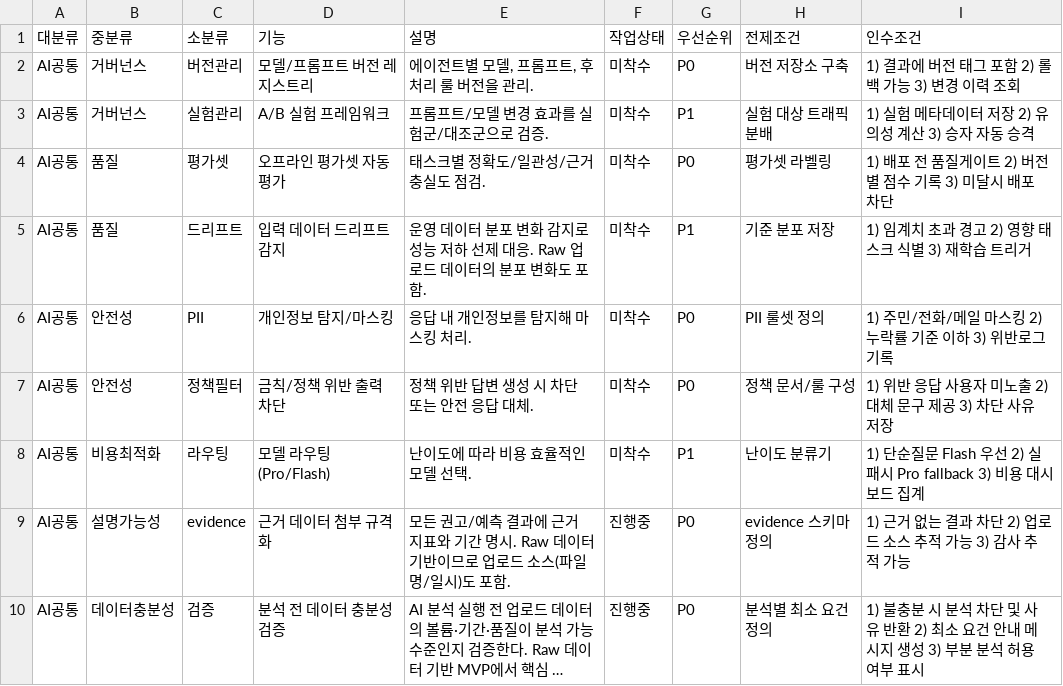
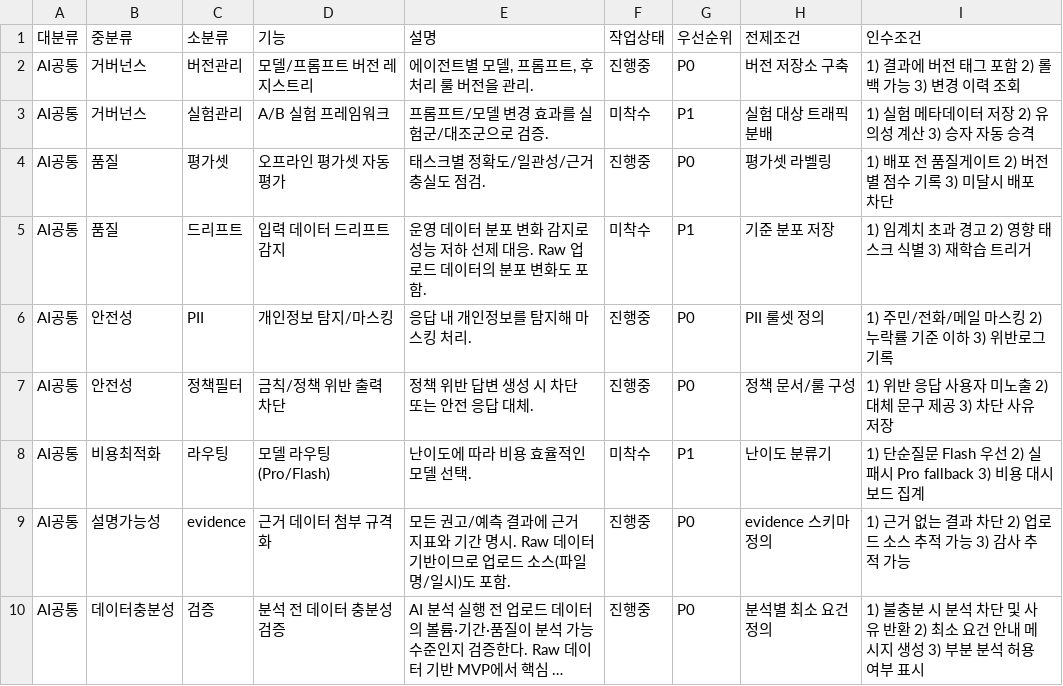
Before and after one commit to hnryu-cloit/agentgo-biz-front, a CSV file: feature list/agentgo_biz_ai.csv, drawn as a sheet; only a part is shown; long unchanged cells end in …; the diff covers the shown part only.

```diff
--- a/feature list/agentgo_biz_ai.csv
+++ b/feature list/agentgo_biz_ai.csv
@@ -1,8 +1,8 @@
 대분류,중분류,소분류,기능,설명,작업상태,우선순위,전제조건,인수조건
-AI공통,거버넌스,버전관리,모델/프롬프트 버전 레지스트리,"에이전트별 모델, 프롬프트, 후처리 룰 버전을 관리.",미착수,P0,버전 저장소 구축,1) 결과에 버전 태그 포함 2) 롤백 가능 3) 변경 이력 조회
+AI공통,거버넌스,버전관리,모델/프롬프트 버전 레지스트리,"에이전트별 모델, 프롬프트, 후처리 룰 버전을 관리.",진행중,P0,버전 저장소 구축,1) 결과에 버전 태그 포함 2) 롤백 가능 3) 변경 이력 조회
 AI공통,거버넌스,실험관리,A/B 실험 프레임워크,프롬프트/모델 변경 효과를 실험군/대조군으로 검증.,미착수,P1,실험 대상 트래픽 분배,1) 실험 메타데이터 저장 2) 유의성 계산 3) 승자 자동 승격
-AI공통,품질,평가셋,오프라인 평가셋 자동 평가,태스크별 정확도/일관성/근거충실도 점검.,미착수,P0,평가셋 라벨링,1) 배포 전 품질게이트 2) 버전별 점수 기록 3) 미달시 배포 차단
+AI공통,품질,평가셋,오프라인 평가셋 자동 평가,태스크별 정확도/일관성/근거충실도 점검.,진행중,P0,평가셋 라벨링,1) 배포 전 품질게이트 2) 버전별 점수 기록 3) 미달시 배포 차단
 AI공통,품질,드리프트,입력 데이터 드리프트 감지,운영 데이터 분포 변화 감지로 성능 저하 선제 대응. Raw 업로드 데이터의 분포 변화도 포함.,미착수,P1,기준 분포 저장,1) 임계치 초과 경고 2) 영향 태스크 식별 3) 재학습 트리거
-AI공통,안전성,PII,개인정보 탐지/마스킹,응답 내 개인정보를 탐지해 마스킹 처리.,미착수,P0,PII 룰셋 정의,1) 주민/전화/메일 마스킹 2) 누락률 기준 이하 3) 위반로그 기록
-AI공통,안전성,정책필터,금칙/정책 위반 출력 차단,정책 위반 답변 생성 시 차단 또는 안전 응답 대체.,미착수,P0,정책 문서/룰 구성,1) 위반 응답 사용자 미노출 2) 대체 문구 제공 3) 차단 사유 저장
+AI공통,안전성,PII,개인정보 탐지/마스킹,응답 내 개인정보를 탐지해 마스킹 처리.,진행중,P0,PII 룰셋 정의,1) 주민/전화/메일 마스킹 2) 누락률 기준 이하 3) 위반로그 기록
+AI공통,안전성,정책필터,금칙/정책 위반 출력 차단,정책 위반 답변 생성 시 차단 또는 안전 응답 대체.,진행중,P0,정책 문서/룰 구성,1) 위반 응답 사용자 미노출 2) 대체 문구 제공 3) 차단 사유 저장
 AI공통,비용최적화,라우팅,모델 라우팅(Pro/Flash),난이도에 따라 비용 효율적인 모델 선택.,미착수,P1,난이도 분류기,1) 단순질문 Flash 우선 2) 실패시 Pro fallback 3) 비용 대시보드 집계
```
Also changed, not shown: 10 edited cells elsewhere in this file, feature list/agentgo_biz_backend.csv, feature list/agentgo_biz_front.csv, 1 other file.
